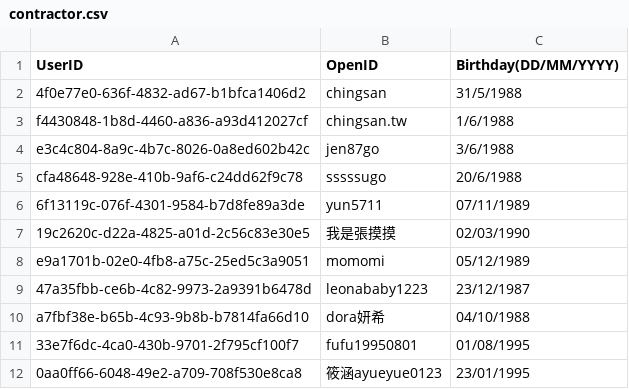
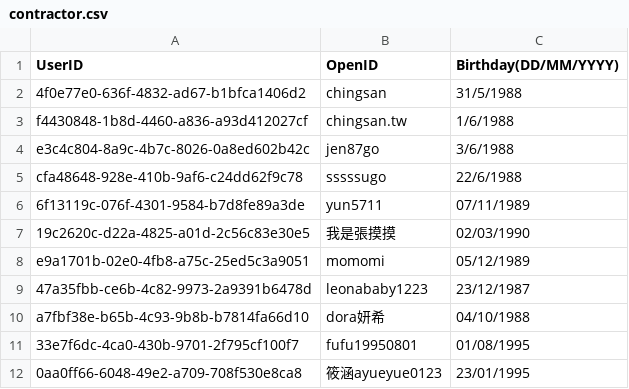
Before and after one commit to DanielSu17/17vpn, a CSV file: envs/sta/17app/contract/contractor.csv, drawn as a sheet; only a part is shown.

Commit message:
Update contractor birthday for testing
Test Plan: none

Reviewers: #backend, abner

Reviewed By: #backend, abner

Differential Revision: https://media17.phacility.com/D2581

```diff
--- a/envs/sta/17app/contract/contractor.csv
+++ b/envs/sta/17app/contract/contractor.csv
@@ -4,3 +4,3 @@ f4430848-1b8d-4460-a836-a93d412027cf,chingsan.tw,1/6/1988
 e3c4c804-8a9c-4b7c-8026-0a8ed602b42c,jen87go,3/6/1988
-cfa48648-928e-410b-9af6-c24dd62f9c78,sssssugo,20/6/1988
+cfa48648-928e-410b-9af6-c24dd62f9c78,sssssugo,22/6/1988
 6f13119c-076f-4301-9584-b7d8fe89a3de,yun5711,07/11/1989
```
